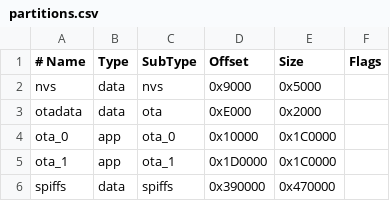
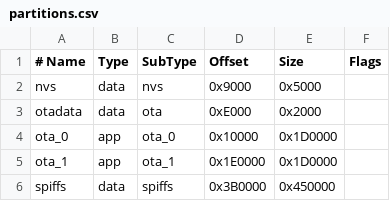
Before and after one commit to Higgs2209/pala-one-firmware_higgs, a CSV file: Pala_One_2_1/partitions.csv, drawn as a sheet.

```diff
--- a/Pala_One_2_1/partitions.csv
+++ b/Pala_One_2_1/partitions.csv
@@ -3,4 +3,4 @@ nvs,        data, nvs,     0x9000,   0x5000,
 otadata,    data, ota,     0xE000,   0x2000,
-ota_0,      app,  ota_0,   0x10000,  0x1C0000,
-ota_1,      app,  ota_1,   0x1D0000, 0x1C0000,
-spiffs,     data, spiffs,  0x390000, 0x470000,
+ota_0,      app,  ota_0,   0x10000,  0x1D0000,
+ota_1,      app,  ota_1,   0x1E0000, 0x1D0000,
+spiffs,     data, spiffs,  0x3B0000, 0x450000,
```
Also changed, not shown: 8 other files.
